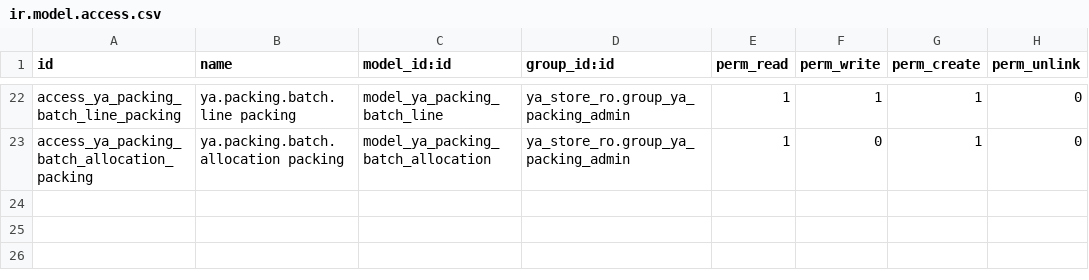
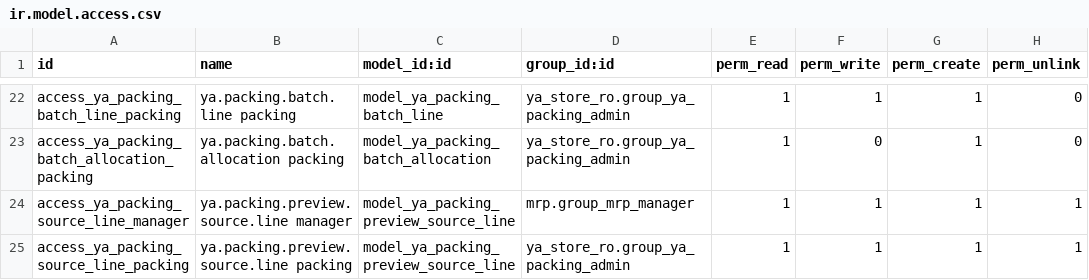
Before and after one commit to yussyakmal-dotcom/odoofromzero, a CSV file: addons/ya_store_ro/security/ir.model.access.csv, drawn as a sheet; only a part is shown, gaps mark what is left out; the diff names each change by its address in the sheet, - before the commit and + after, or states it on an @@ line.

Commit message:
Grant Packing inline source RO Qty correction wizard transient line ACL

```diff
--- a/addons/ya_store_ro/security/ir.model.access.csv
+++ b/addons/ya_store_ro/security/ir.model.access.csv
+row 24: access_ya_packing_source_line_manager | ya.packing.preview.source.line manager | model_ya_packing_preview_source_line | mrp.group_mrp_manager | 1 | 1 | 1 | 1
+row 25: access_ya_packing_source_line_packing | ya.packing.preview.source.line packing | model_ya_packing_preview_source_line | ya_store_ro.group_ya_packing_admin | 1 | 1 | 1 | 1
```
